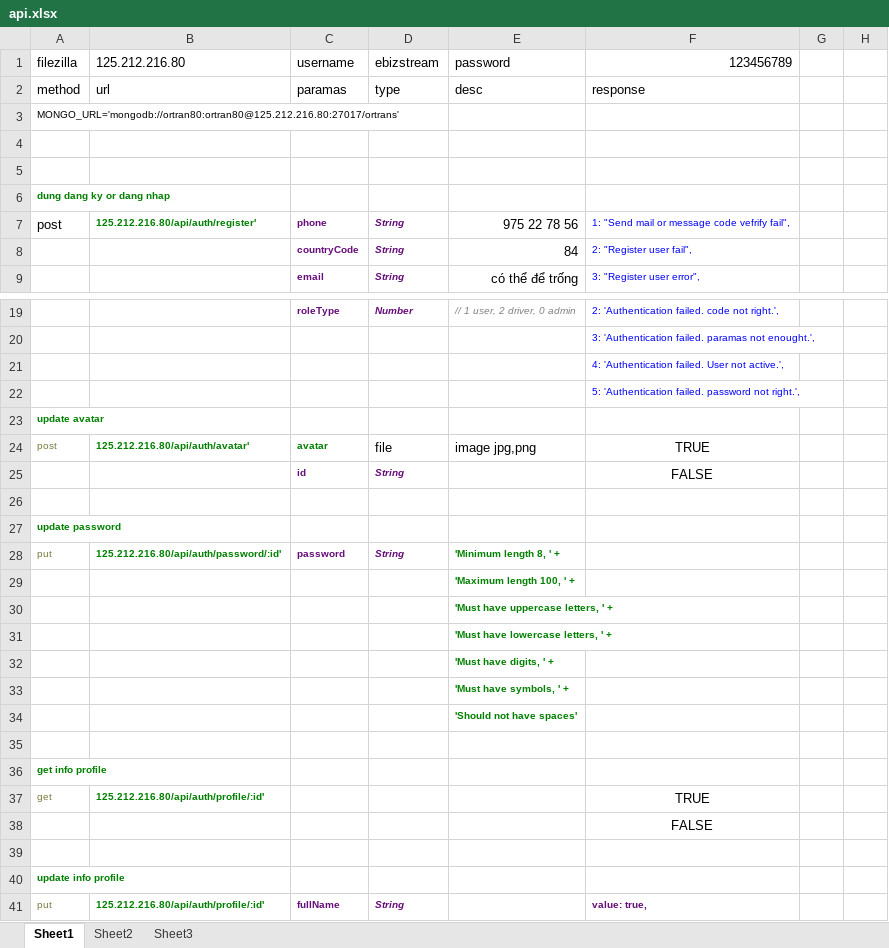
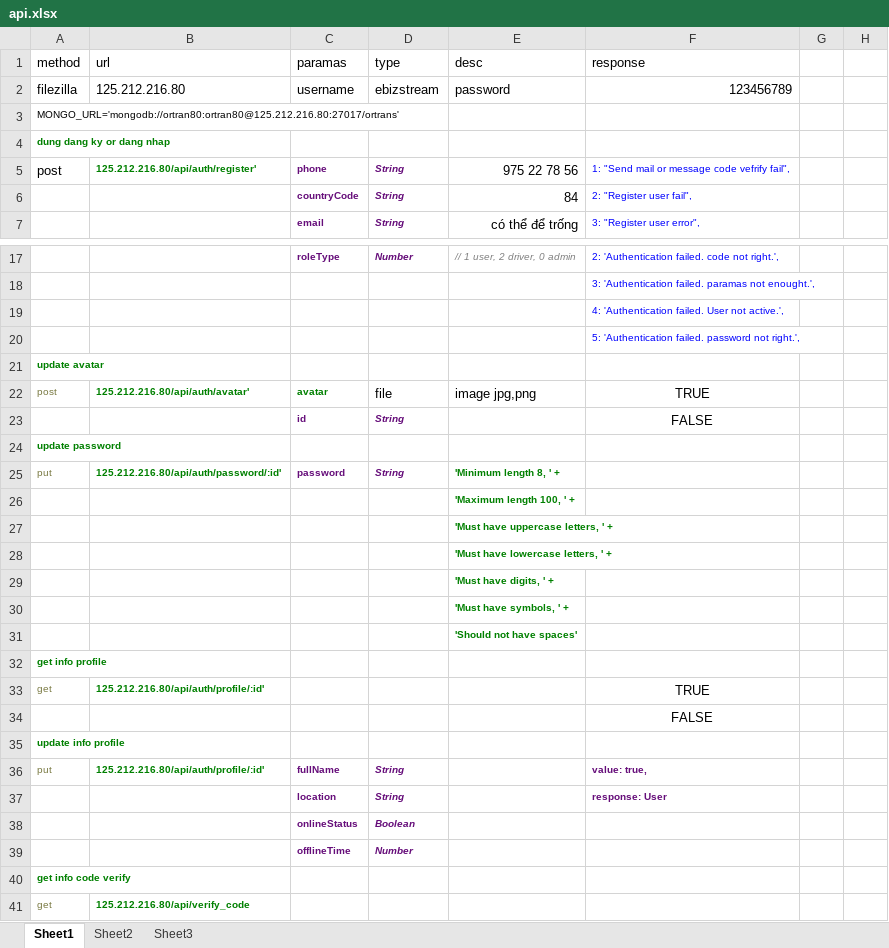
Before and after one commit to tuan2603/ortrans, an Excel workbook: api.xlsx, sheet Sheet1, drawn as a sheet; only a part is shown, gaps mark what is left out; the shorter side is filled out with more unchanged rows; values as stored, in another font and other column widths than the file's, no borders; removed rows and columns are numbered as before the commit, all else as after; the diff covers the shown part only; the diff names each change by its address in the sheet, - before the commit and + after, or states it on an @@ line.

```diff
--- a/api.xlsx (sheet Sheet1)
+++ b/api.xlsx (sheet Sheet1)
@@ row 2 moved to row 1: method @@
-row 4: (empty)
-row 5: (empty)
-row 26: (empty)
-row 35: (empty)
-row 39: (empty)
```
Also changed, not shown: 79 added rows elsewhere in this sheet, 38 other files.
